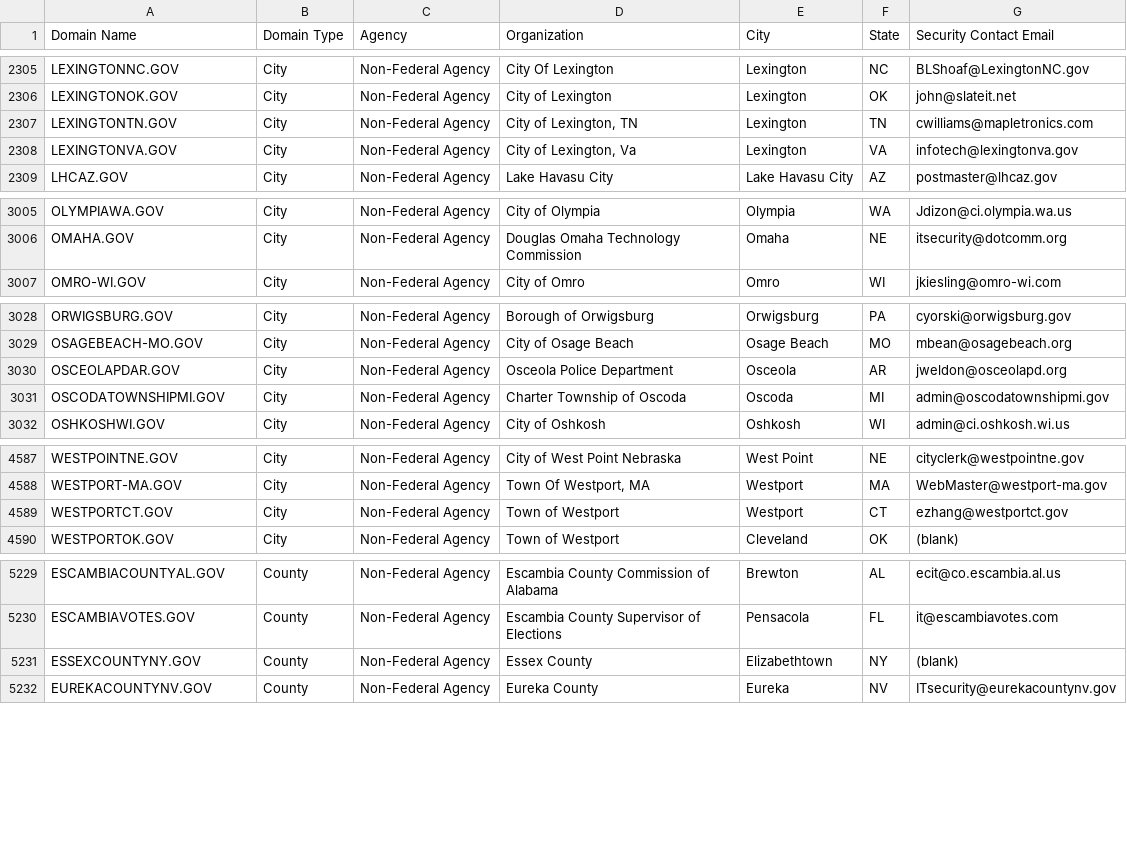
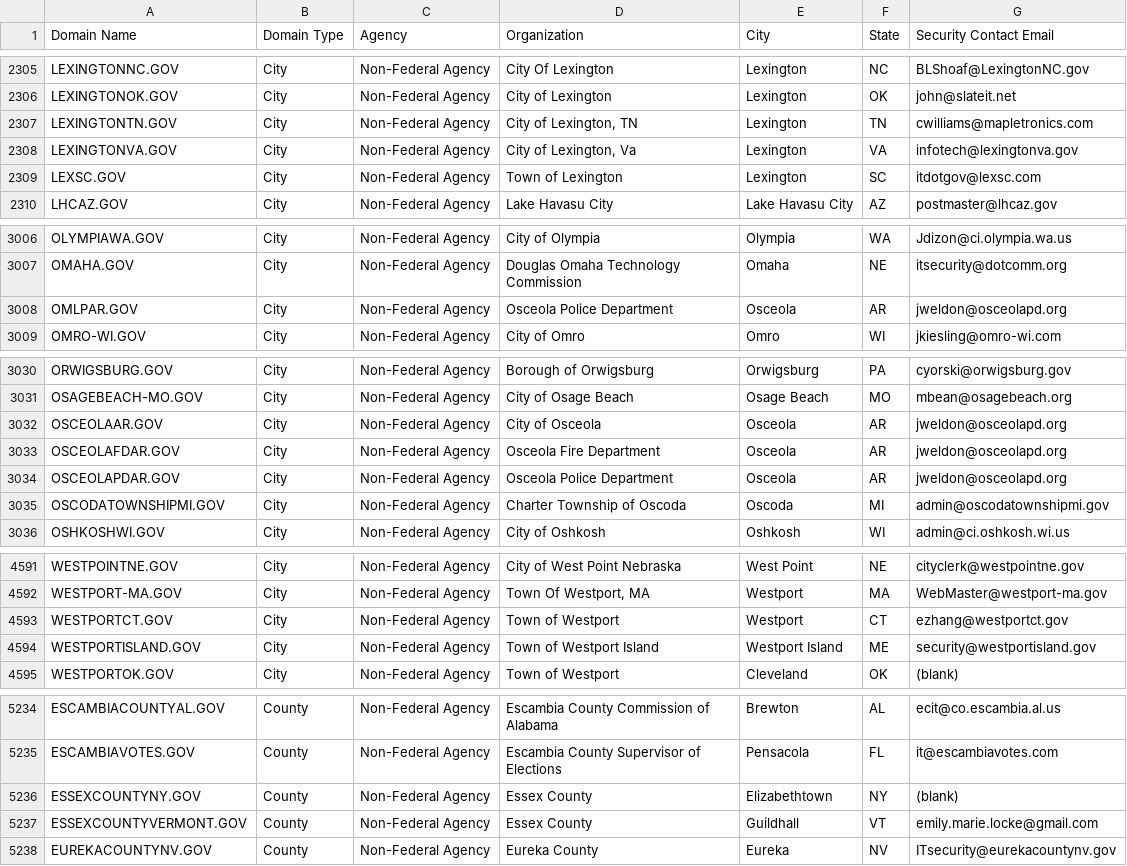
Before and after one commit to cisagov/dotgov-data, a CSV file: current-full.csv, drawn as a sheet; only a part is shown, gaps mark what is left out; the diff covers the shown part only; the diff names each change by its address in the sheet, - before the commit and + after, or states it on an @@ line.

Commit message:
Flat: latest data (2023-10-20T06:10:11.230Z) {   "date": "2023-10-20T06:10:11.230Z",   "files": [     {       "name": "current-full.csv",       "deltaBytes": 587,       "source": "https://domains.dotgov.gov/dotgov-web/publicreports/current-full"     }   ] }

```diff
--- a/current-full.csv
+++ b/current-full.csv
+row 2309: LEXSC.GOV | City | Non-Federal Agency | Town of Lexington | Lexington | SC | itdotgov@lexsc.com
+row 3008: OMLPAR.GOV | City | Non-Federal Agency | Osceola Police Department | Osceola | AR | jweldon@osceolapd.org
+row 3032: OSCEOLAAR.GOV | City | Non-Federal Agency | City of Osceola | Osceola | AR | jweldon@osceolapd.org
+row 3033: OSCEOLAFDAR.GOV | City | Non-Federal Agency | Osceola Fire Department | Osceola | AR | jweldon@osceolapd.org
+row 4594: WESTPORTISLAND.GOV | City | Non-Federal Agency | Town of Westport Island | Westport Island | ME | security@westportisland.gov
+row 5237: ESSEXCOUNTYVERMONT.GOV | County | Non-Federal Agency | Essex County | Guildhall | VT | emily.marie.locke@gmail.com
```
Also changed, not shown: 3 edited cells elsewhere in this file.
